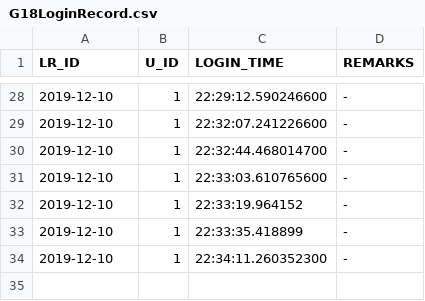
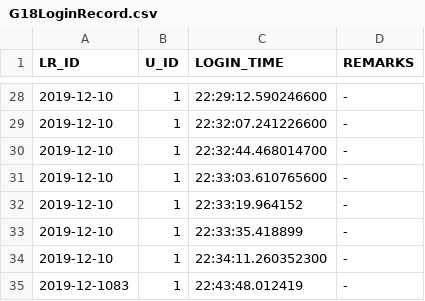
Before and after one commit to JatinVC/OOP-Project, a CSV file: src/G18LoginRecord.csv, drawn as a sheet; only a part is shown, gaps mark what is left out; the diff names each change by its address in the sheet, - before the commit and + after, or states it on an @@ line.

```diff
--- a/src/G18LoginRecord.csv
+++ b/src/G18LoginRecord.csv
+row 35: 2019-12-1083 | 1 | 22:43:48.012419 | -
```
Also changed, not shown: 2 other files.
